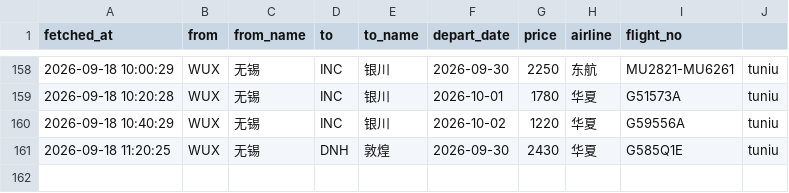
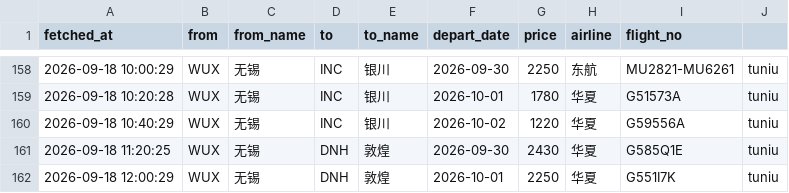
Before and after one commit to snymb233/jipiao-monitor, a CSV file: data/prices.csv, drawn as a sheet; only a part is shown, gaps mark what is left out.

```diff
--- a/data/prices.csv
+++ b/data/prices.csv
@@ -161 +161,2 @@ fetched_at,from,from_name,to,to_name,depart_date,price,airline,flight_no
 2026-09-18 11:20:25,WUX,无锡,DNH,敦煌,2026-09-30,2430,华夏,G585Q1E,tuniu
+2026-09-18 12:00:29,WUX,无锡,DNH,敦煌,2026-10-01,2250,华夏,G551I7K,tuniu
```
Also changed, not shown: 2 other files.
